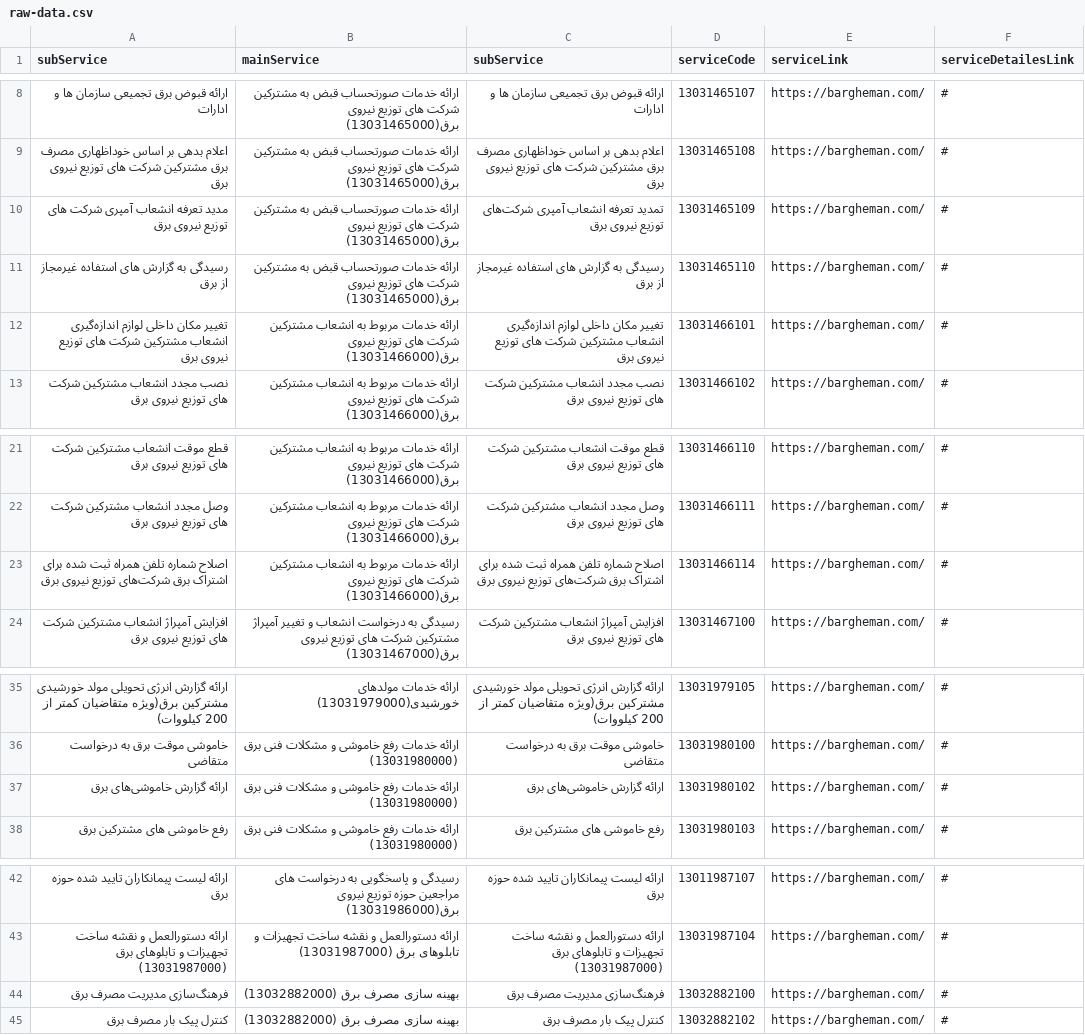
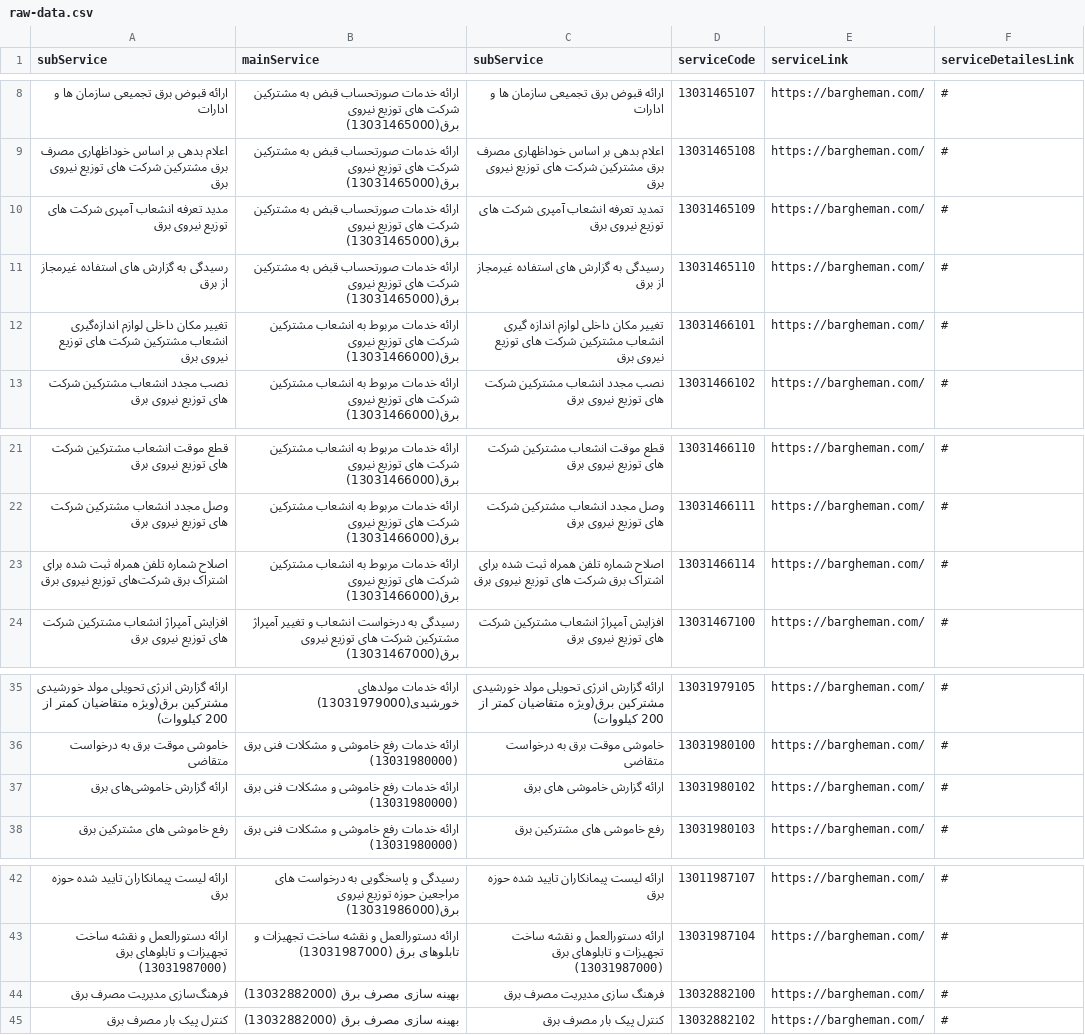
Before and after one commit to hghayebi/15-serviceInfo, a CSV file: src/data/raw-data.csv, drawn as a sheet; only a part is shown, gaps mark what is left out.

```diff
--- a/src/data/raw-data.csv
+++ b/src/data/raw-data.csv
@@ -9,5 +9,5 @@
 اعلام بدهی بر اساس خوداظهاری مصرف برق مشترکین شرکت های توزیع نیروی برق,ارائه خدمات صورتحساب قبض به مشترکین شرکت های توزیع نیروی برق(13031465000),اعلام بدهی بر اساس خوداظهاری مصرف برق مشترکین شرکت های توزیع نیروی برق,13031465108,https://bargheman.com/,#
-مدید تعرفه انشعاب آمپری شرکت های  توزیع نیروی برق,ارائه خدمات صورتحساب قبض به مشترکین شرکت های توزیع نیروی برق(13031465000),تمدید تعرفه انشعاب آمپری شرکت‌های توزیع نیروی برق,13031465109,https://bargheman.com/,#
+مدید تعرفه انشعاب آمپری شرکت های  توزیع نیروی برق,ارائه خدمات صورتحساب قبض به مشترکین شرکت های توزیع نیروی برق(13031465000),تمدید تعرفه انشعاب آمپری شرکت های توزیع نیروی برق,13031465109,https://bargheman.com/,#
 رسیدگی به گزارش های استفاده غیرمجاز از برق ,ارائه خدمات صورتحساب قبض به مشترکین شرکت های توزیع نیروی برق(13031465000),رسیدگی به گزارش های استفاده غیرمجاز از برق ,13031465110,https://bargheman.com/,#
-تغییر مکان داخلی لوازم اندازه‌گیری انشعاب مشترکین شرکت های توزیع نیروی برق,ارائه خدمات مربوط به انشعاب  مشترکین شرکت های توزیع نیروی برق(13031466000),تغییر مکان داخلی لوازم اندازه‌گیری انشعاب مشترکین شرکت های توزیع نیروی برق,13031466101,https://bargheman.com/,#
+تغییر مکان داخلی لوازم اندازه‌گیری انشعاب مشترکین شرکت های توزیع نیروی برق,ارائه خدمات مربوط به انشعاب  مشترکین شرکت های توزیع نیروی برق(13031466000),تغییر مکان داخلی لوازم اندازه گیری انشعاب مشترکین شرکت های توزیع نیروی برق,13031466101,https://bargheman.com/,#
 نصب مجدد انشعاب  مشترکین شرکت های توزیع نیروی برق ,ارائه خدمات مربوط به انشعاب  مشترکین شرکت های توزیع نیروی برق(13031466000),نصب مجدد انشعاب  مشترکین شرکت های توزیع نیروی برق ,13031466102,https://bargheman.com/,#
@@ -22,3 +22,3 @@
 وصل مجدد انشعاب مشترکین  شرکت های توزیع نیروی برق,ارائه خدمات مربوط به انشعاب  مشترکین شرکت های توزیع نیروی برق(13031466000),وصل مجدد انشعاب مشترکین  شرکت های توزیع نیروی برق,13031466111,https://bargheman.com/,#
-اصلاح شماره تلفن همراه ثبت شده برای اشتراک برق شرکت‌های توزیع نیروی برق,ارائه خدمات مربوط به انشعاب  مشترکین شرکت های توزیع نیروی برق(13031466000),اصلاح شماره تلفن همراه ثبت شده برای اشتراک برق شرکت‌های توزیع نیروی برق,13031466114,https://bargheman.com/,#
+اصلاح شماره تلفن همراه ثبت شده برای اشتراک برق شرکت‌های توزیع نیروی برق,ارائه خدمات مربوط به انشعاب  مشترکین شرکت های توزیع نیروی برق(13031466000),اصلاح شماره تلفن همراه ثبت شده برای اشتراک برق شرکت های توزیع نیروی برق,13031466114,https://bargheman.com/,#
 افزایش آمپراژ انشعاب مشترکین شرکت های توزیع نیروی برق,رسیدگی به درخواست انشعاب و تغییر آمپراژ مشترکین شرکت های توزیع نیروی برق(13031467000),افزایش آمپراژ انشعاب مشترکین شرکت های توزیع نیروی برق,13031467100,https://bargheman.com/,#
@@ -36,3 +36,3 @@
 خاموشی موقت برق به درخواست متقاضی,ارائه خدمات رفع خاموشی  و مشکلات فنی برق (13031980000),خاموشی موقت برق به درخواست متقاضی,13031980100,https://bargheman.com/,#
-ارائه گزارش خاموشی‌های برق,ارائه خدمات رفع خاموشی  و مشکلات فنی برق (13031980000),ارائه گزارش خاموشی‌های برق,13031980102,https://bargheman.com/,#
+ارائه گزارش خاموشی‌های برق,ارائه خدمات رفع خاموشی  و مشکلات فنی برق (13031980000),ارائه گزارش خاموشی های برق,13031980102,https://bargheman.com/,#
 رفع خاموشی های مشترکین برق,ارائه خدمات رفع خاموشی  و مشکلات فنی برق (13031980000),رفع خاموشی های مشترکین برق,13031980103,https://bargheman.com/,#
@@ -43,3 +43,3 @@
 ارائه دستورالعمل و نقشه ساخت تجهیزات و تابلوهای برق (13031987000),ارائه دستورالعمل و نقشه ساخت تجهیزات و تابلوهای برق (13031987000),ارائه دستورالعمل و نقشه ساخت تجهیزات و تابلوهای برق (13031987000),13031987104,https://bargheman.com/,#
-فرهنگ‌سازی مدیریت مصرف برق,بهینه سازی مصرف برق (13032882000),فرهنگ‌سازی مدیریت مصرف برق,13032882100,https://bargheman.com/,#
+فرهنگ‌سازی مدیریت مصرف برق,بهینه سازی مصرف برق (13032882000),فرهنگ سازی مدیریت مصرف برق,13032882100,https://bargheman.com/,#
 کنترل پیک بار مصرف برق,بهینه سازی مصرف برق (13032882000),کنترل پیک بار مصرف برق,13032882102,https://bargheman.com/,#
```
Also changed, not shown: 4 other files.
